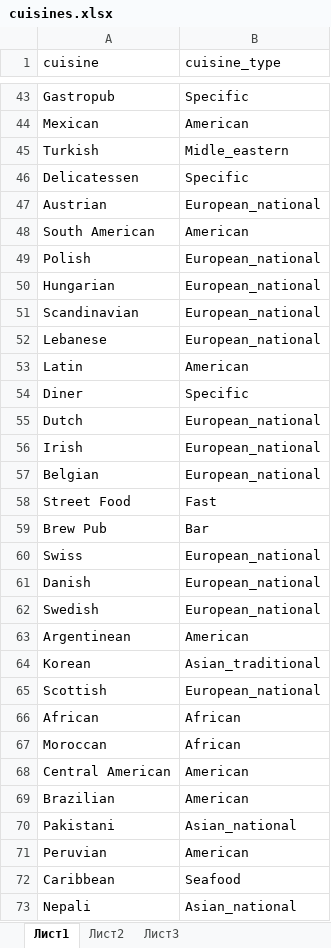
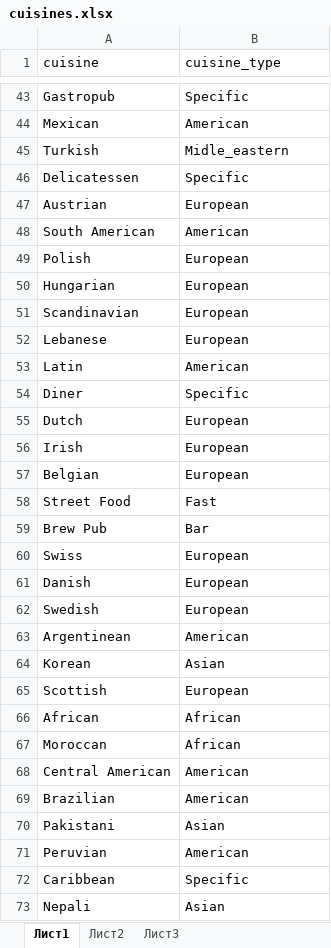
Before and after one commit to vtabolzhin/SF-study, an Excel workbook: Unit-3/cuisines.xlsx, sheet Лист1, drawn as a sheet; only a part is shown, gaps mark what is left out; values as stored, in another font and other column widths than the file's, no borders; the diff covers the shown part only; the diff names each change by its address in the sheet, - before the commit and + after, or states it on an @@ line.

```diff
--- a/Unit-3/cuisines.xlsx (sheet Лист1)
+++ b/Unit-3/cuisines.xlsx (sheet Лист1)
-B47 (cuisine_type): European_national
+B47 (cuisine_type): European
-B49:B52 (cuisine_type): European_national
+B49:B52 (cuisine_type): European
-B55:B57 (cuisine_type): European_national
+B55:B57 (cuisine_type): European
-B60:B62 (cuisine_type): European_national
+B60:B62 (cuisine_type): European
-B64 (cuisine_type): Asian_traditional
+B64 (cuisine_type): Asian
-B65 (cuisine_type): European_national
+B65 (cuisine_type): European
-B70 (cuisine_type): Asian_national
+B70 (cuisine_type): Asian
-B72 (cuisine_type): Seafood
+B72 (cuisine_type): Specific
-B73 (cuisine_type): Asian_national
+B73 (cuisine_type): Asian
```
Also changed, not shown: 52 edited cells elsewhere in this sheet, Unit-3/cities.xlsx, 5 other files.
